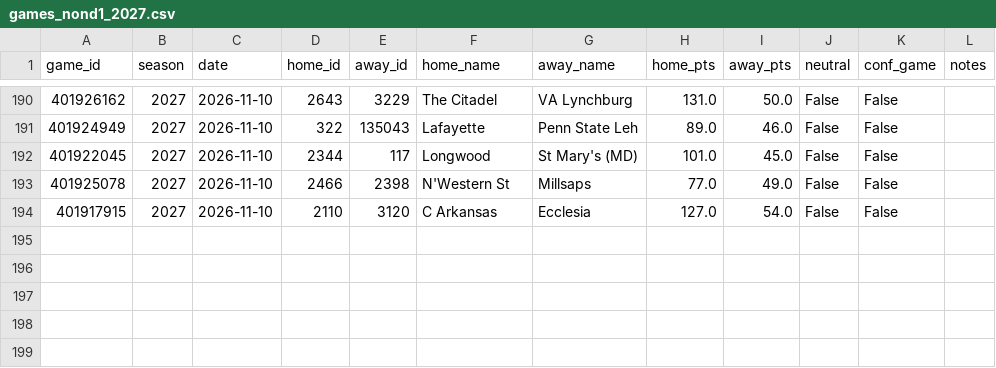
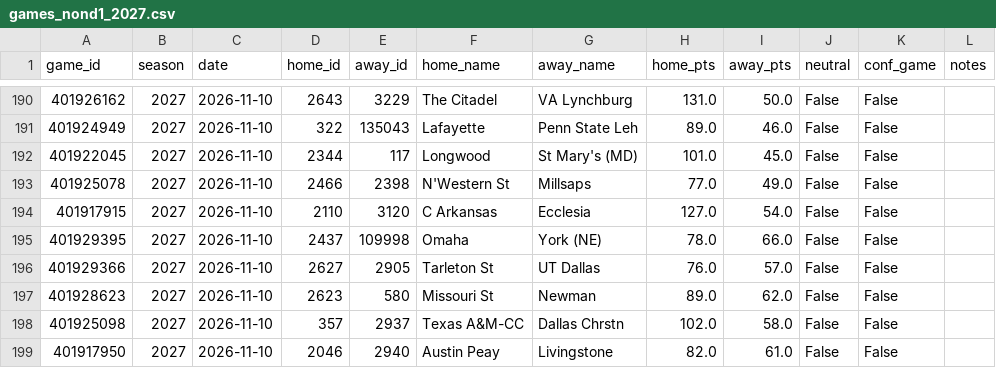
Before and after one commit to Gh0stmahn-ai/cbb-predictor, a CSV file: state/games_nond1_2027.csv, drawn as a sheet; only a part is shown, gaps mark what is left out; the diff names each change by its address in the sheet, - before the commit and + after, or states it on an @@ line.

```diff
--- a/state/games_nond1_2027.csv
+++ b/state/games_nond1_2027.csv
+row 195: 401929395 | 2027 | 2026-11-10 | 2437 | 109998 | Omaha | York (NE) | 78.0 | 66.0 | False | False
+row 196: 401929366 | 2027 | 2026-11-10 | 2627 | 2905 | Tarleton St | UT Dallas | 76.0 | 57.0 | False | False
+row 197: 401928623 | 2027 | 2026-11-10 | 2623 | 580 | Missouri St | Newman | 89.0 | 62.0 | False | False
+row 198: 401925098 | 2027 | 2026-11-10 | 357 | 2937 | Texas A&M-CC | Dallas Chrstn | 102.0 | 58.0 | False | False
+row 199: 401917950 | 2027 | 2026-11-10 | 2046 | 2940 | Austin Peay | Livingstone | 82.0 | 61.0 | False | False
```
Also changed, not shown: state/games_2027.csv, state/ledger_2027.csv, 15 other files.
